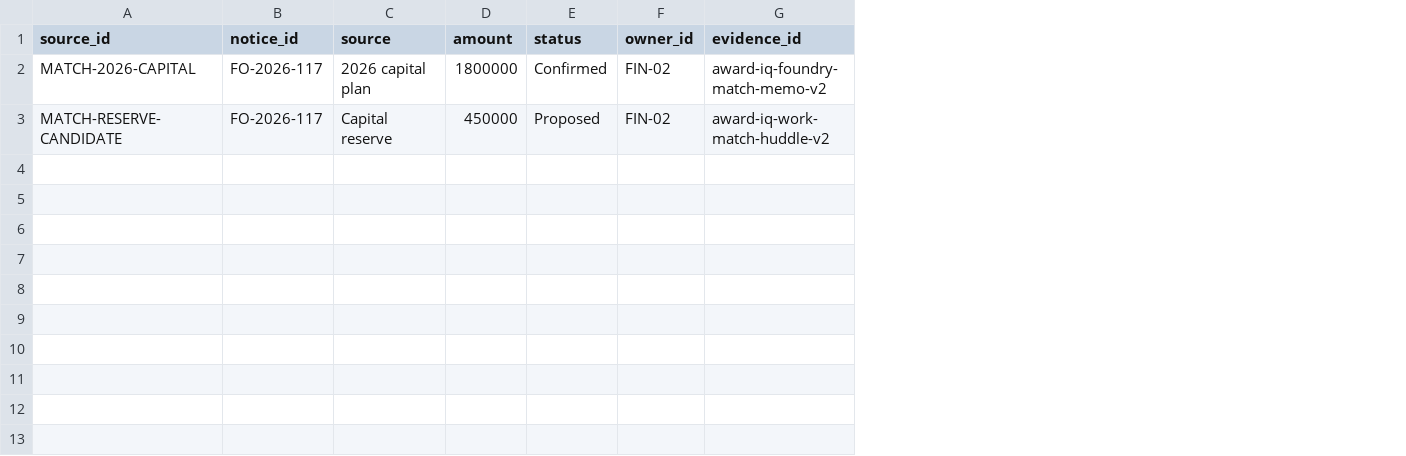
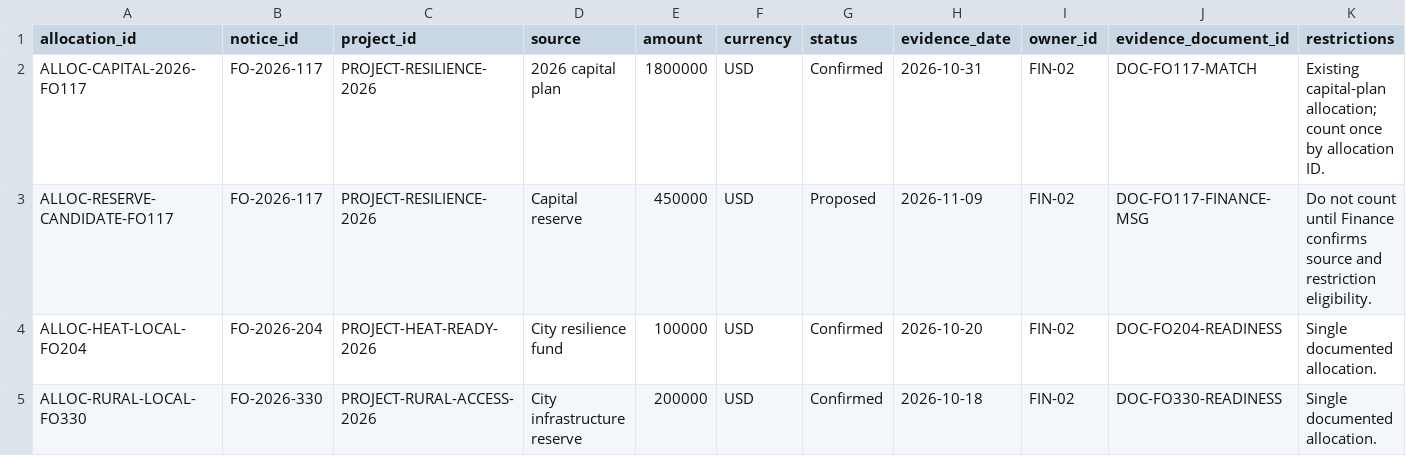
Before and after one commit to adrianwright/award-iq, a CSV file: data/fabric/funding_ops/match_sources.csv, drawn as a sheet; removed rows and columns are numbered as before the commit, all else as after; the diff names each change by its address in the sheet, - before the commit and + after, or states it on an @@ line.

```diff
--- a/data/fabric/funding_ops/match_sources.csv
+++ b/data/fabric/funding_ops/match_sources.csv
-column A (source_id), rows 2-3: MATCH-2026-CAPITAL | MATCH-RESERVE-CANDIDATE
+column A (allocation_id), rows 2-3: ALLOC-CAPITAL-2026-FO117 | ALLOC-RESERVE-CANDIDATE-FO117
+column C (project_id), rows 2-3: PROJECT-RESILIENCE-2026 | PROJECT-RESILIENCE-2026
+column F (currency), rows 2-3: USD | USD
+column H (evidence_date), rows 2-3: 2026-10-31 | 2026-11-09
-column G (evidence_id), rows 2-3: award-iq-foundry-match-memo-v2 | award-iq-work-match-huddle-v2
+column J (evidence_document_id), rows 2-3: DOC-FO117-MATCH | DOC-FO117-FINANCE-MSG
+column K (restrictions), rows 2-3: Existing capital-plan allocation; count once by allocation ID. | Do not count until Finance confirms source and restriction eligibility.
+row 4: ALLOC-HEAT-LOCAL-FO204 | FO-2026-204 | PROJECT-HEAT-READY-2026 | City resilience fund | 100000 | USD | Confirmed | 2026-10-20 | FIN-02 | DOC-FO204-READINESS | Single documented allocation.
+row 5: ALLOC-RURAL-LOCAL-FO330 | FO-2026-330 | PROJECT-RURAL-ACCESS-2026 | City infrastructure reserve | 200000 | USD | Confirmed | 2026-10-18 | FIN-02 | DOC-FO330-READINESS | Single documented allocation.
```
Also changed, not shown: data/fabric/funding_ops/amendments.csv, data/fabric/funding_ops/approvals.csv, 52 other files.
